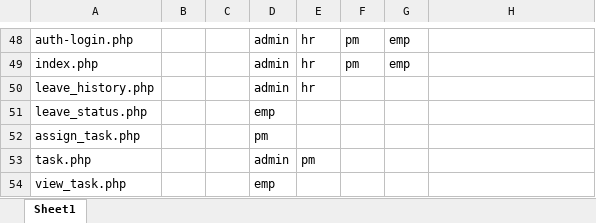
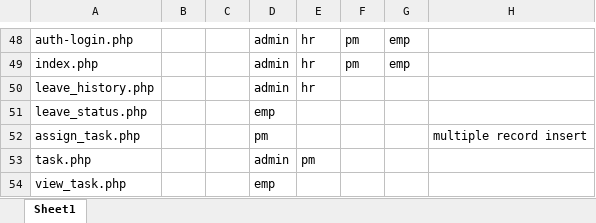
Before and after one commit to krinasuthar19/PHP---WorkWave, an Excel workbook: Functionalities.xlsx, sheet Sheet1, drawn as a sheet; only a part is shown, gaps mark what is left out; values as stored, in another font and other column widths than the file's, no borders; the diff names each change by its address in the sheet, - before the commit and + after, or states it on an @@ line.

```diff
--- a/Functionalities.xlsx (sheet Sheet1)
+++ b/Functionalities.xlsx (sheet Sheet1)
-H52: (empty)
+H52: multiple record insert
```
Also changed, not shown: 2 other files.
